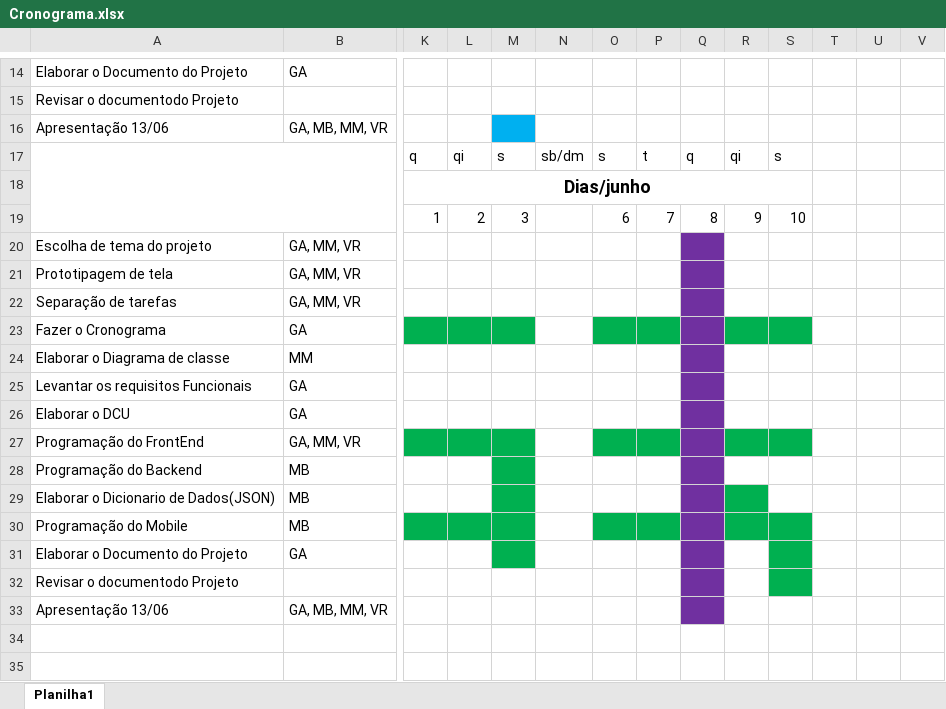
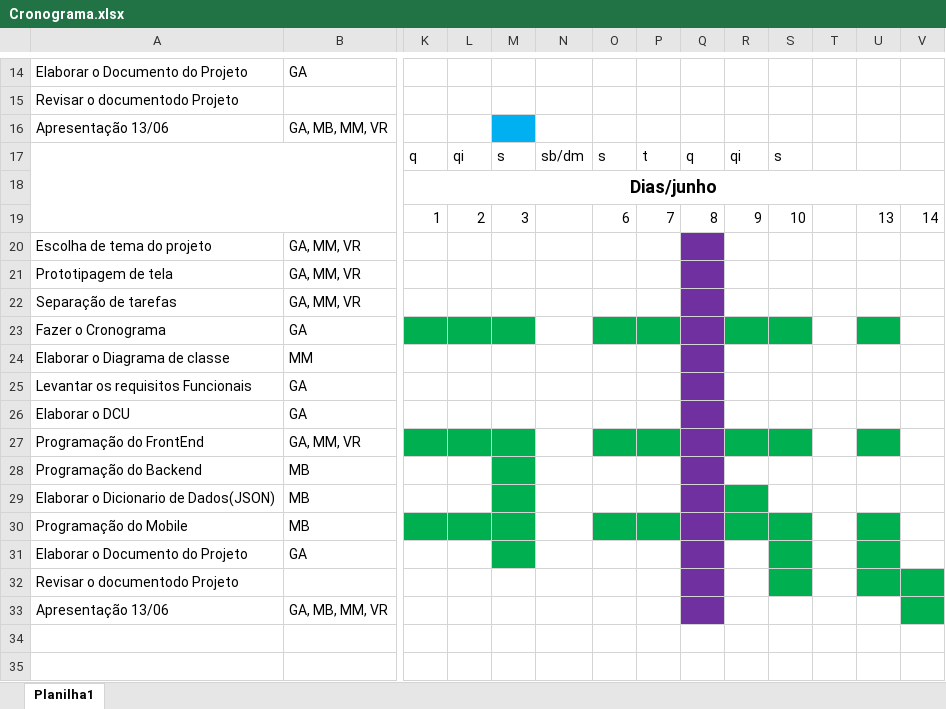
Before and after one commit to Niniys/Domate, an Excel workbook: Documentos/Cronograma.xlsx, sheet Planilha1, drawn as a sheet; only a part is shown, gaps mark what is left out; values as stored, in another font and other column widths than the file's, no borders; removed rows and columns are numbered as before the commit, all else as after; the diff covers the shown part only; the diff names each change by its address in the sheet, - before the commit and + after, or states it on an @@ line.

```diff
--- a/Documentos/Cronograma.xlsx (sheet Planilha1)
+++ b/Documentos/Cronograma.xlsx (sheet Planilha1)
-K18:S18 merged
+K18:V18 merged
-U19: (empty)
+U19: 13
-V19: (empty)
+V19: 14
-U23 fill: none
+U23 fill: #00B050
-U27 fill: none
+U27 fill: #00B050
-U30:U31 fill: none
+U30:U31 fill: #00B050
-U32:V32 fill: none
+U32:V32 fill: #00B050
-V33 fill: none
+V33 fill: #00B050
```
Also changed, not shown: 3 added rows, 3 removed rows and 25 edited cells elsewhere in this sheet, 50 other files.
